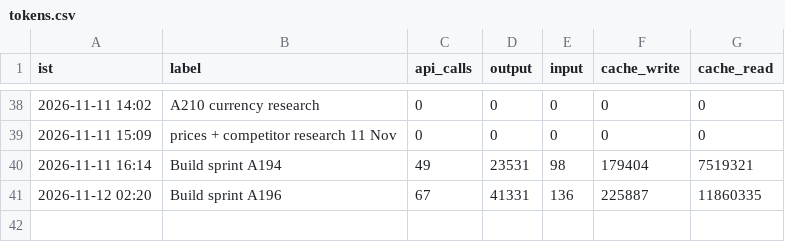
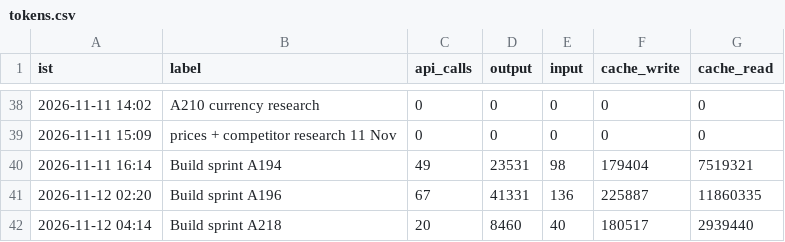
Before and after one commit to Akhilkanigicharla/kalpa-labs, a CSV file: 00-hq/log/tokens.csv, drawn as a sheet; only a part is shown, gaps mark what is left out.

```diff
--- a/00-hq/log/tokens.csv
+++ b/00-hq/log/tokens.csv
@@ -41 +41,2 @@ ist,label,api_calls,output,input,cache_write,cache_read
 2026-11-12 02:20,Build sprint A196,67,41331,136,225887,11860335
+2026-11-12 04:14,Build sprint A218,20,8460,40,180517,2939440
```
Also changed, not shown: 2 other files.
